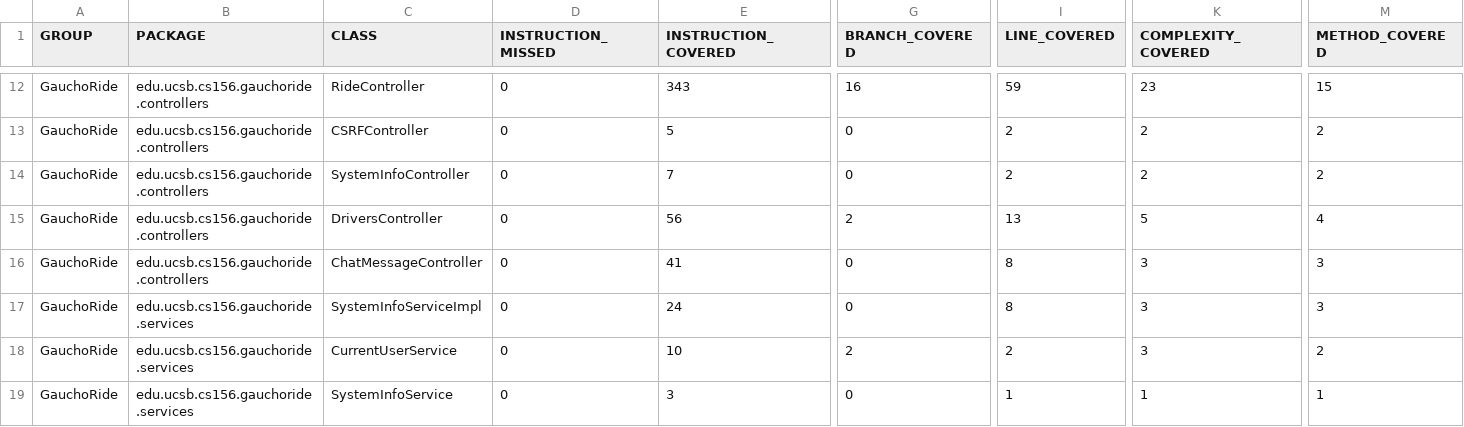
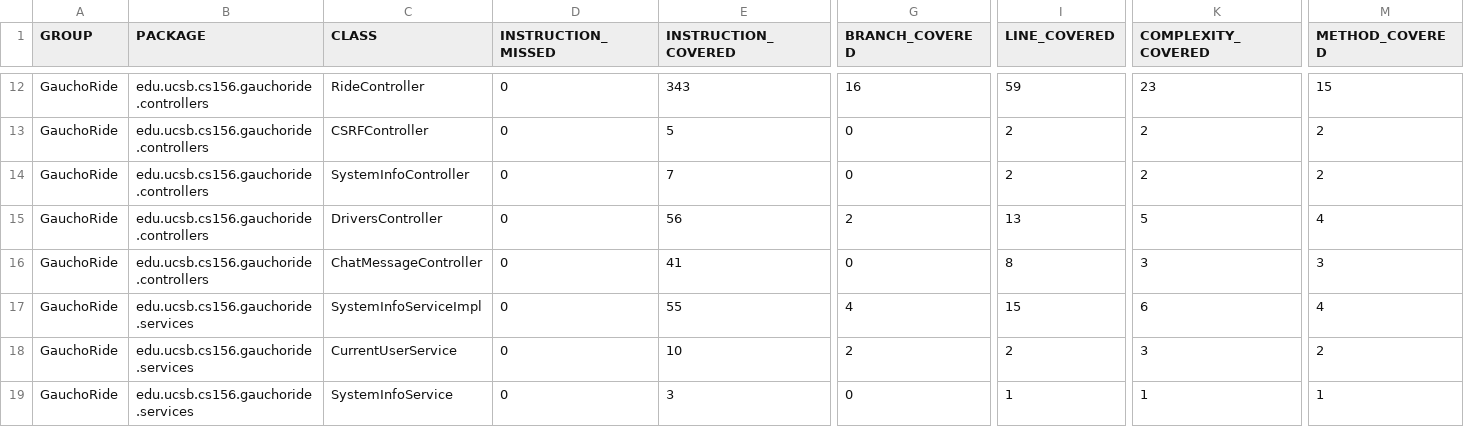
Before and after one commit to ucsb-cs156-s24/proj-gauchoride-s24-5pm-7, a CSV file: jacoco/jacoco.csv, drawn as a sheet; only a part is shown, gaps mark what is left out; the diff names each change by its address in the sheet, - before the commit and + after, or states it on an @@ line.

```diff
--- a/jacoco/jacoco.csv
+++ b/jacoco/jacoco.csv
-E17 (INSTRUCTION_COVERED): 24
+E17 (INSTRUCTION_COVERED): 55
-G17 (BRANCH_COVERED): 0
+G17 (BRANCH_COVERED): 4
-I17 (LINE_COVERED): 8
+I17 (LINE_COVERED): 15
-K17 (COMPLEXITY_COVERED): 3
+K17 (COMPLEXITY_COVERED): 6
-M17 (METHOD_COVERED): 3
+M17 (METHOD_COVERED): 4
```
Also changed, not shown: 7 other files.
